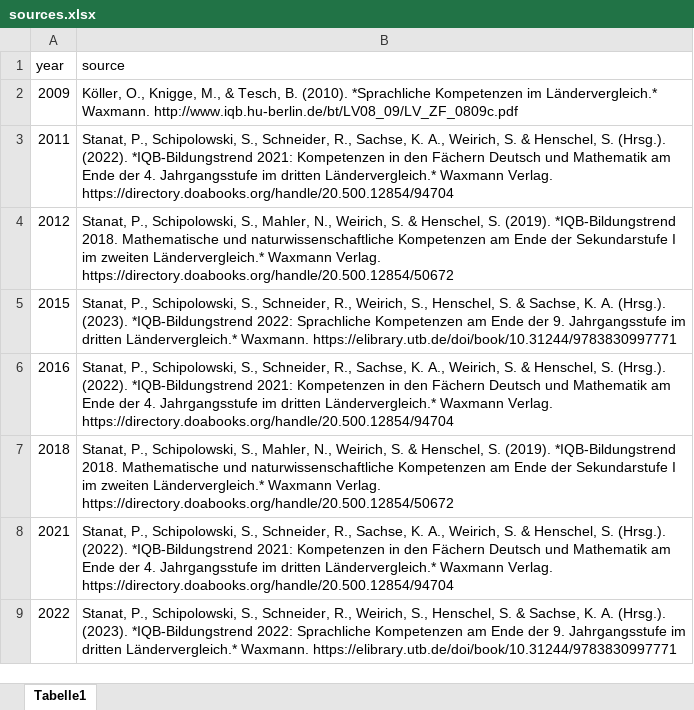
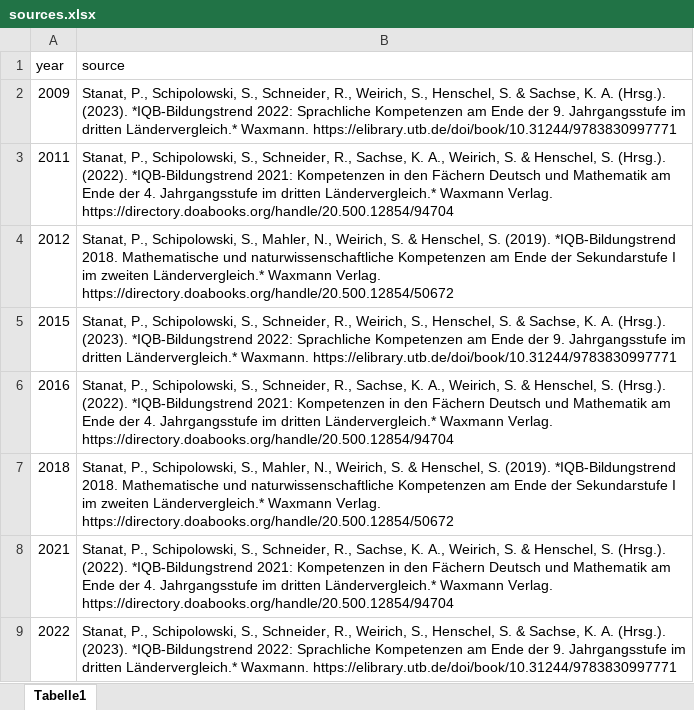
Before and after one commit to iqb-research/BT-ShinyApp, an Excel workbook: src/sources.xlsx, sheet Tabelle1, drawn as a sheet; values as stored, in another font and other column widths than the file's, no borders; the diff names each change by its address in the sheet, - before the commit and + after, or states it on an @@ line.

Commit message:
Update sources.xlsx

```diff
--- a/src/sources.xlsx (sheet Tabelle1)
+++ b/src/sources.xlsx (sheet Tabelle1)
-B2 (source): Köller, O., Knigge, M., & Tesch, B. (2010). *Sprachliche Kompetenzen im Ländervergleich.* Waxmann. http://www.iqb.hu-berlin.de/bt/LV08_09/LV_ZF_0809c.pdf
+B2 (source): Stanat, P., Schipolowski, S., Schneider, R., Weirich, S., Henschel, S. & Sachse, K. A. (Hrsg.). (2023). *IQB-Bildungstrend 2022: Sprachliche Kompetenzen am Ende der 9. Jahrgangsstufe im dritten Ländervergleich.* Waxmann. https://elibrary.utb.de/doi/book/10.31244/9783830997771
```
